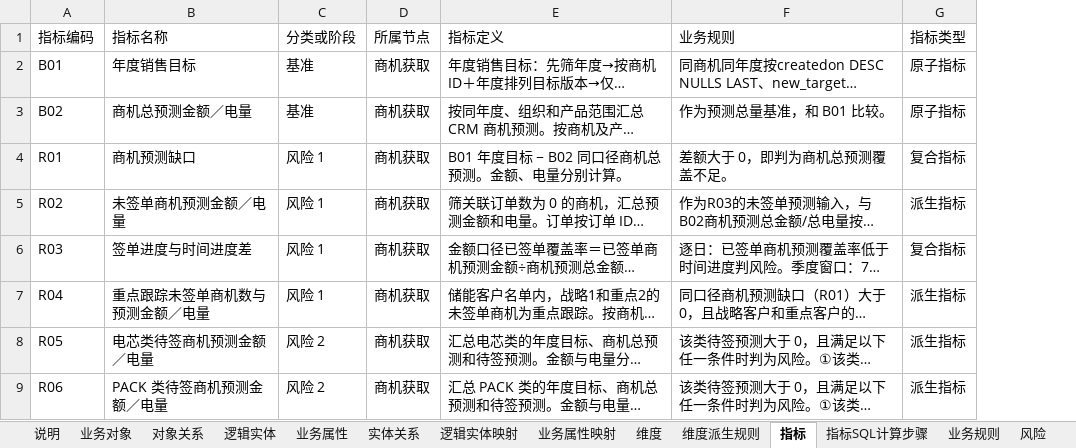
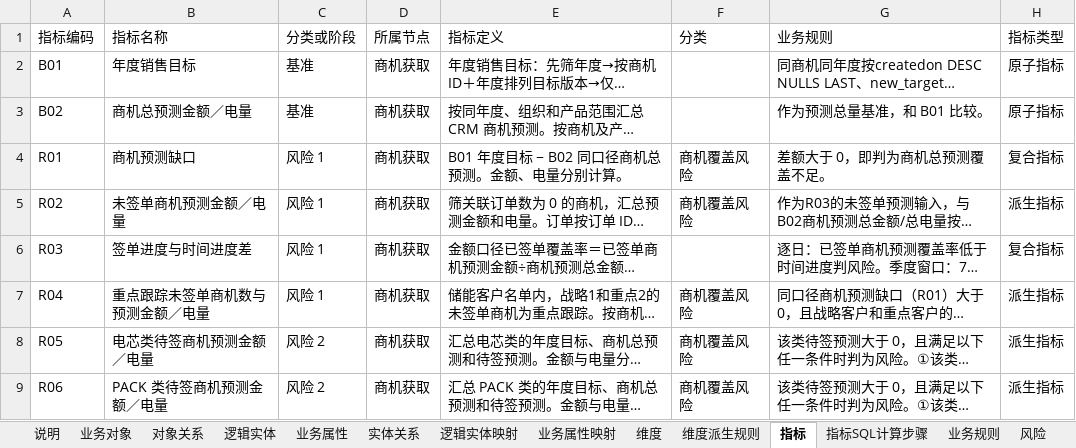
Before and after one commit to tianzj890107/openchat-BI, an Excel workbook: docs/亿纬锂能/亿纬锂能_本体_商机获取节点_V3_阶段周期超时分档版.xlsx, sheet 指标, drawn as a sheet; only a part is shown; long unchanged cells end in …; values as stored, in another font and other column widths than the file's, no borders; the diff names each change by its address in the sheet, - before the commit and + after, or states it on an @@ line.

```diff
--- a/docs/亿纬锂能/亿纬锂能_本体_商机获取节点_V3_阶段周期超时分档版.xlsx (sheet 指标)
+++ b/docs/亿纬锂能/亿纬锂能_本体_商机获取节点_V3_阶段周期超时分档版.xlsx (sheet 指标)
+column F (分类), rows 4-9: 商机覆盖风险 | 商机覆盖风险 |  | 商机覆盖风险 | 商机覆盖风险 | 商机覆盖风险
```
Also changed, not shown: 10 other files.
